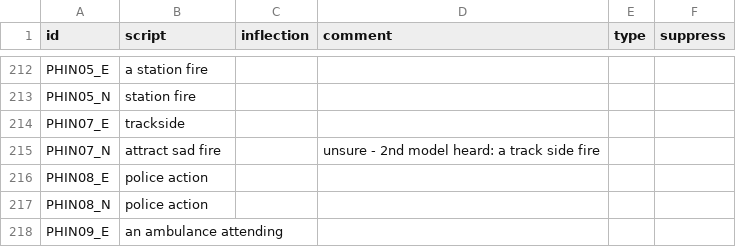
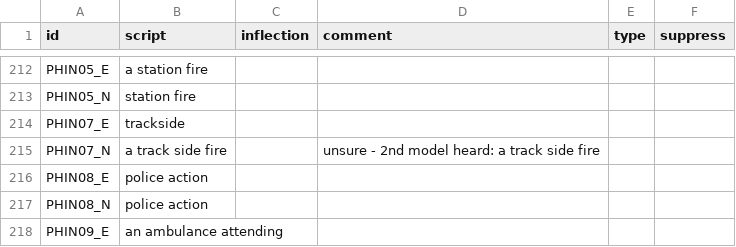
Before and after one commit to theashleygirl/nexus-tyne-and-wear-metro, a CSV file: Transcripts/PA Files (Male Voice)_transcriptions.csv, drawn as a sheet; only a part is shown, gaps mark what is left out; the diff covers the shown part only.

```diff
--- a/Transcripts/PA Files (Male Voice)_transcriptions.csv
+++ b/Transcripts/PA Files (Male Voice)_transcriptions.csv
@@ -214,3 +214,3 @@ PHIN05_N,station fire,,,,
 PHIN07_E,trackside,,,,
-PHIN07_N,attract sad fire,,unsure - 2nd model heard: a track side fire,,
+PHIN07_N,a track side fire,,unsure - 2nd model heard: a track side fire,,
 PHIN08_E,police action,,,,
```
Also changed, not shown: 6 edited cells elsewhere in this file, Transcripts/Nexus TVM Audio_transcriptions.csv, Transcripts/PA Files (Female Voice)_transcriptions.csv, 1 other file.
